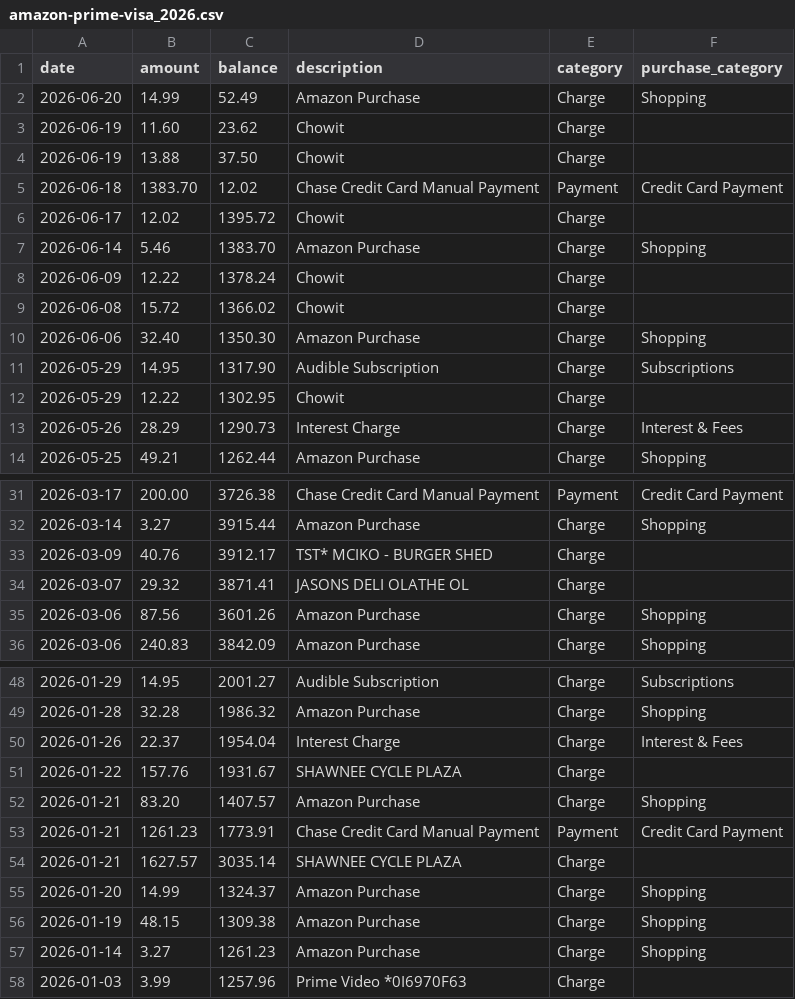
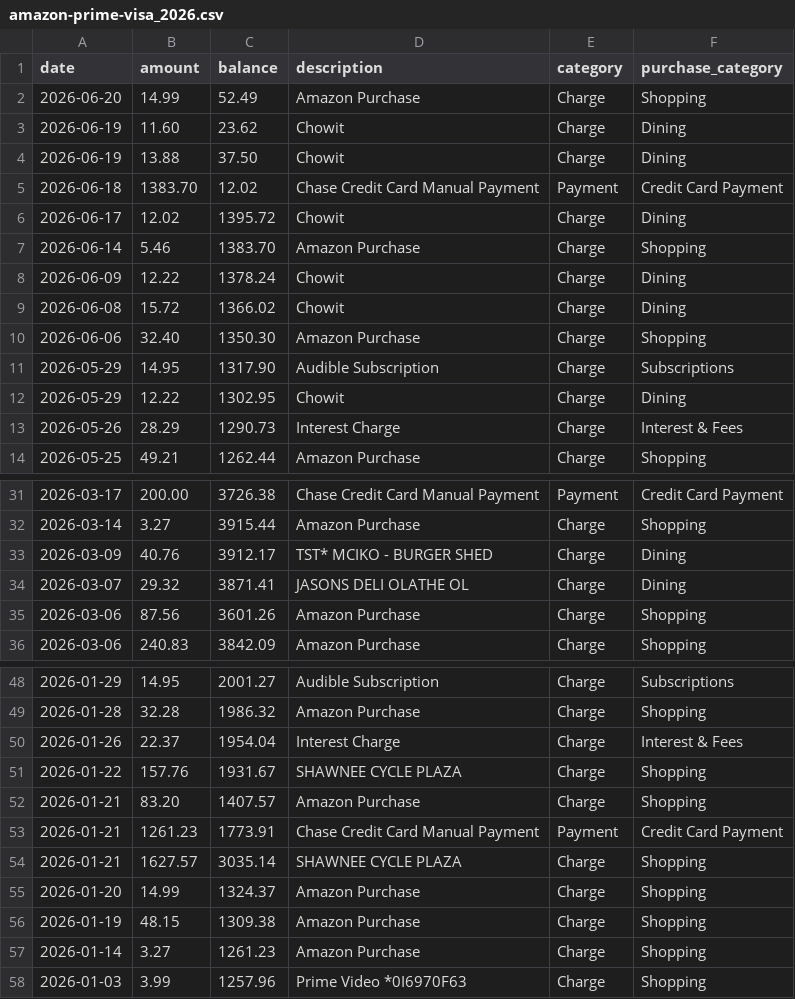
Before and after one commit to brennanw31/productivity, a CSV file: finance/data/processed/amazon-prime-visa_2026.csv, drawn as a sheet; only a part is shown, gaps mark what is left out; the diff covers the shown part only.

```diff
--- a/finance/data/processed/amazon-prime-visa_2026.csv
+++ b/finance/data/processed/amazon-prime-visa_2026.csv
@@ -2,12 +2,12 @@ date,amount,balance,description,category,purchase_category
 2026-06-20,14.99,52.49,Amazon Purchase,Charge,Shopping
-2026-06-19,11.60,23.62,Chowit,Charge,
-2026-06-19,13.88,37.50,Chowit,Charge,
+2026-06-19,11.60,23.62,Chowit,Charge,Dining
+2026-06-19,13.88,37.50,Chowit,Charge,Dining
 2026-06-18,1383.70,12.02,Chase Credit Card Manual Payment,Payment,Credit Card Payment
-2026-06-17,12.02,1395.72,Chowit,Charge,
+2026-06-17,12.02,1395.72,Chowit,Charge,Dining
 2026-06-14,5.46,1383.70,Amazon Purchase,Charge,Shopping
-2026-06-09,12.22,1378.24,Chowit,Charge,
-2026-06-08,15.72,1366.02,Chowit,Charge,
+2026-06-09,12.22,1378.24,Chowit,Charge,Dining
+2026-06-08,15.72,1366.02,Chowit,Charge,Dining
 2026-06-06,32.40,1350.30,Amazon Purchase,Charge,Shopping
 2026-05-29,14.95,1317.90,Audible Subscription,Charge,Subscriptions
-2026-05-29,12.22,1302.95,Chowit,Charge,
+2026-05-29,12.22,1302.95,Chowit,Charge,Dining
 2026-05-26,28.29,1290.73,Interest Charge,Charge,Interest & Fees
@@ -32,4 +32,4 @@ date,amount,balance,description,category,purchase_category
 2026-03-14,3.27,3915.44,Amazon Purchase,Charge,Shopping
-2026-03-09,40.76,3912.17,TST* MCIKO - BURGER SHED,Charge,
-2026-03-07,29.32,3871.41,JASONS DELI OLATHE OL,Charge,
+2026-03-09,40.76,3912.17,TST* MCIKO - BURGER SHED,Charge,Dining
+2026-03-07,29.32,3871.41,JASONS DELI OLATHE OL,Charge,Dining
 2026-03-06,87.56,3601.26,Amazon Purchase,Charge,Shopping
@@ -50,6 +50,6 @@ date,amount,balance,description,category,purchase_category
 2026-01-26,22.37,1954.04,Interest Charge,Charge,Interest & Fees
-2026-01-22,157.76,1931.67,SHAWNEE CYCLE PLAZA,Charge,
+2026-01-22,157.76,1931.67,SHAWNEE CYCLE PLAZA,Charge,Shopping
 2026-01-21,83.20,1407.57,Amazon Purchase,Charge,Shopping
 2026-01-21,1261.23,1773.91,Chase Credit Card Manual Payment,Payment,Credit Card Payment
-2026-01-21,1627.57,3035.14,SHAWNEE CYCLE PLAZA,Charge,
+2026-01-21,1627.57,3035.14,SHAWNEE CYCLE PLAZA,Charge,Shopping
 2026-01-20,14.99,1324.37,Amazon Purchase,Charge,Shopping
@@ -57,2 +57,2 @@ date,amount,balance,description,category,purchase_category
 2026-01-14,3.27,1261.23,Amazon Purchase,Charge,Shopping
-2026-01-03,3.99,1257.96,Prime Video *0I6970F63,Charge,
+2026-01-03,3.99,1257.96,Prime Video *0I6970F63,Charge,Shopping
```
Also changed, not shown: 2 edited cells elsewhere in this file, finance/data/processed/bills-checking_2026.csv, finance/data/processed/capital-one-savings_2026.csv, 4 other files.
